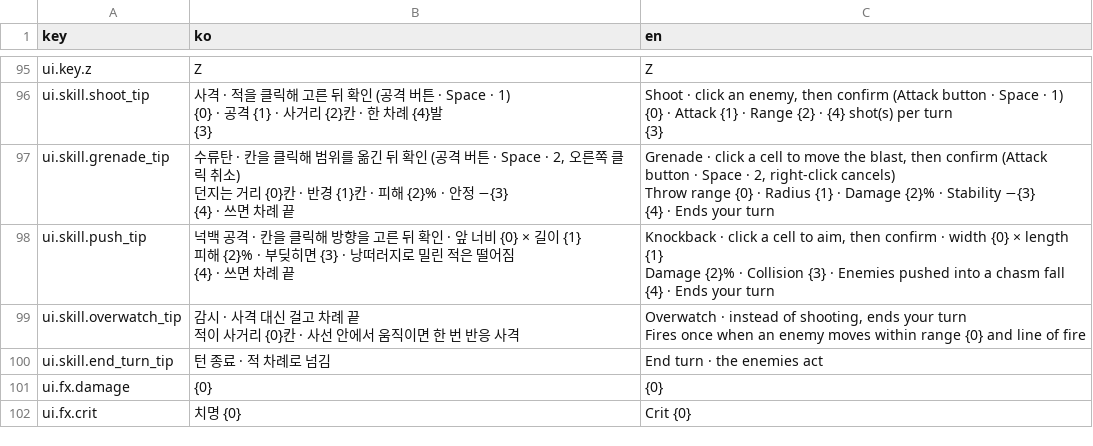
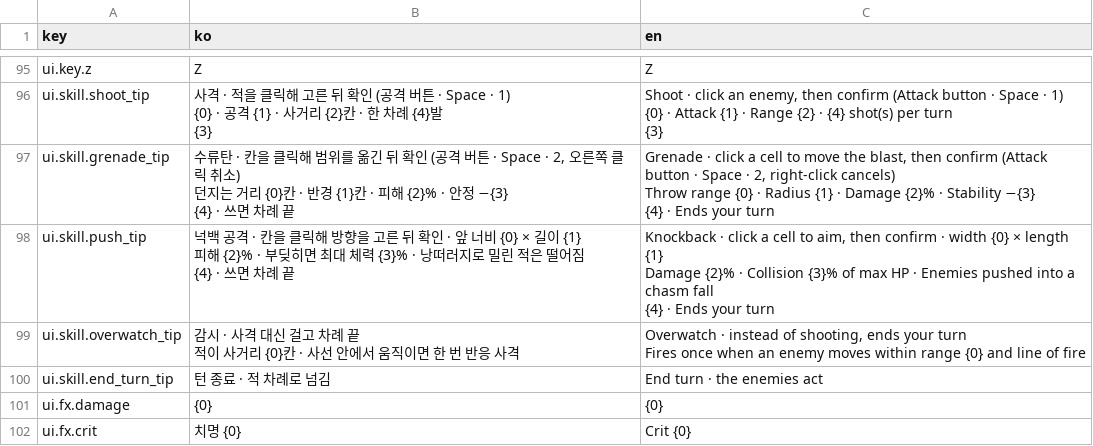
Before and after one commit to Shaun1667/GirlsDungeon, a CSV file: GirlsDungeon/Assets/_Game/Resources/Text/text_table.csv, drawn as a sheet; only a part is shown, gaps mark what is left out.

```diff
--- a/GirlsDungeon/Assets/_Game/Resources/Text/text_table.csv
+++ b/GirlsDungeon/Assets/_Game/Resources/Text/text_table.csv
@@ -111,7 +111,7 @@ Throw range {0} · Radius {1} · Damage {2}% · Stability −{3}
 {4} · Ends your turn"
-ui.skill.push_tip,"넉백 공격 · 칸을 클릭해 방향을 고른 뒤 확인 · 앞 너비 {0} × 길이 {1}
-피해 {2}% · 부딪히면 {3} · 낭떠러지로 밀린 적은 떨어짐
-{4} · 쓰면 차례 끝","Knockback · click a cell to aim, then confirm · width {0} × length {1}
-Damage {2}% · Collision {3} · Enemies pushed into a chasm fall
-{4} · Ends your turn"
+ui.skill.push_tip,"넉백 공격 · 칸을 클릭해 방향을 고른 뒤 확인 · 앞 너비 {0} × 길이 {1}
+피해 {2}% · 부딪히면 최대 체력 {3}% · 낭떠러지로 밀린 적은 떨어짐
+{4} · 쓰면 차례 끝","Knockback · click a cell to aim, then confirm · width {0} × length {1}
+Damage {2}% · Collision {3}% of max HP · Enemies pushed into a chasm fall
+{4} · Ends your turn"
 ui.skill.overwatch_tip,"감시 · 사격 대신 걸고 차례 끝
```
Also changed, not shown: 10 other files.
